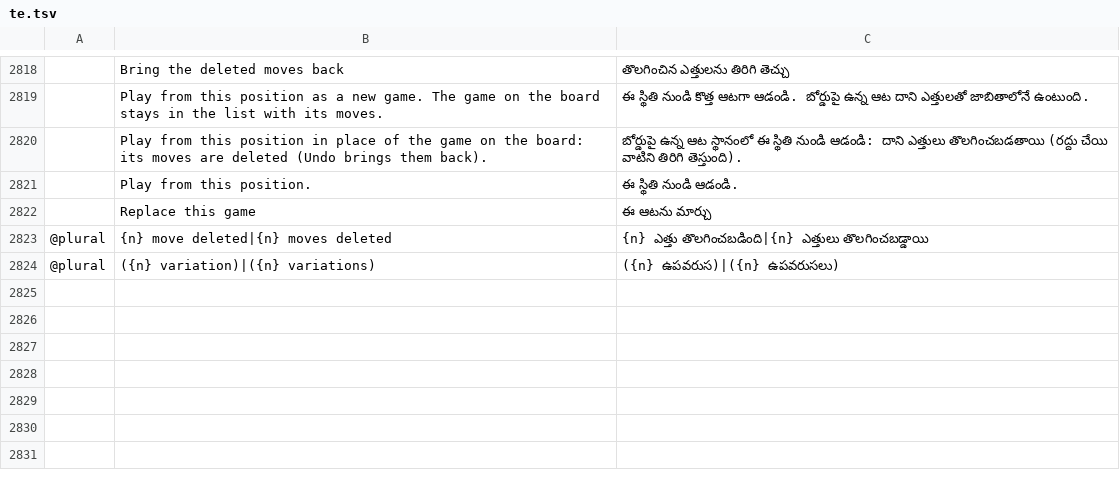
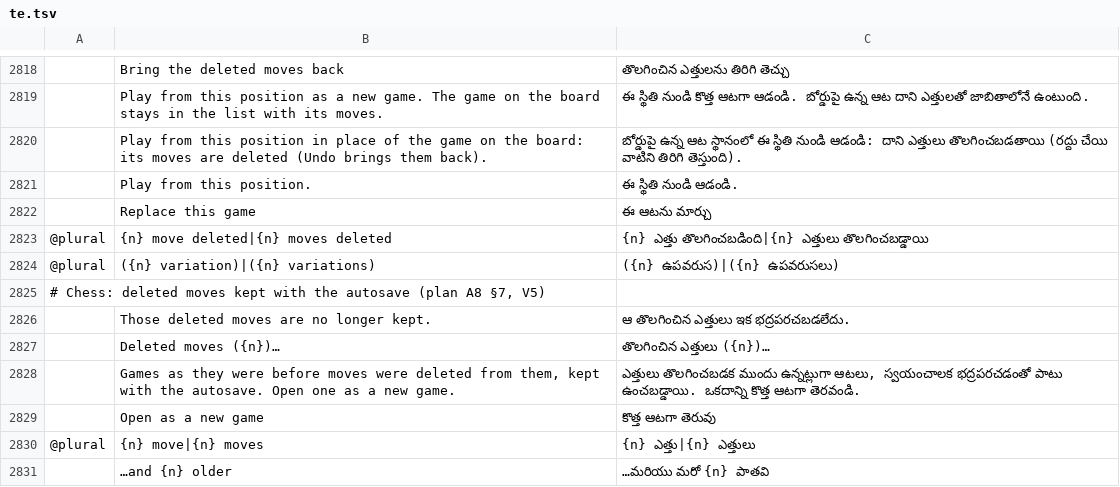
Before and after one commit to DarcioAlberico/pdfcraft-xadrez, a TSV file: crates/ui-egui/src/i18n/te.tsv, drawn as a sheet; only a part is shown, gaps mark what is left out; the diff names each change by its address in the sheet, - before the commit and + after, or states it on an @@ line.

```diff
--- a/crates/ui-egui/src/i18n/te.tsv
+++ b/crates/ui-egui/src/i18n/te.tsv
+row 2825: # Chess: deleted moves kept with the autosave (plan A8 §7, V5)
+row 2826:  | Those deleted moves are no longer kept. | ఆ తొలగించిన ఎత్తులు ఇక భద్రపరచబడలేదు.
+row 2827:  | Deleted moves ({n})… | తొలగించిన ఎత్తులు ({n})…
+row 2828:  | Games as they were before moves were deleted from them, kept with the autosave. Open one as a new game. | ఎత్తులు తొలగించబడక ముందు ఉన్నట్లుగా ఆటలు, స్వయంచాలక భద్రపరచడంతో పాటు ఉంచబడ్డాయి. ఒకదాన్ని కొత్త ఆటగా తెరవండి.
+row 2829:  | Open as a new game | కొత్త ఆటగా తెరువు
+row 2830: @plural | {n} move|{n} moves | {n} ఎత్తు|{n} ఎత్తులు
+row 2831:  | …and {n} older | …మరియు మరో {n} పాతవి
```
Also changed, not shown: crates/ui-egui/src/i18n/bg.tsv, crates/ui-egui/src/i18n/el.tsv, 29 other files.
